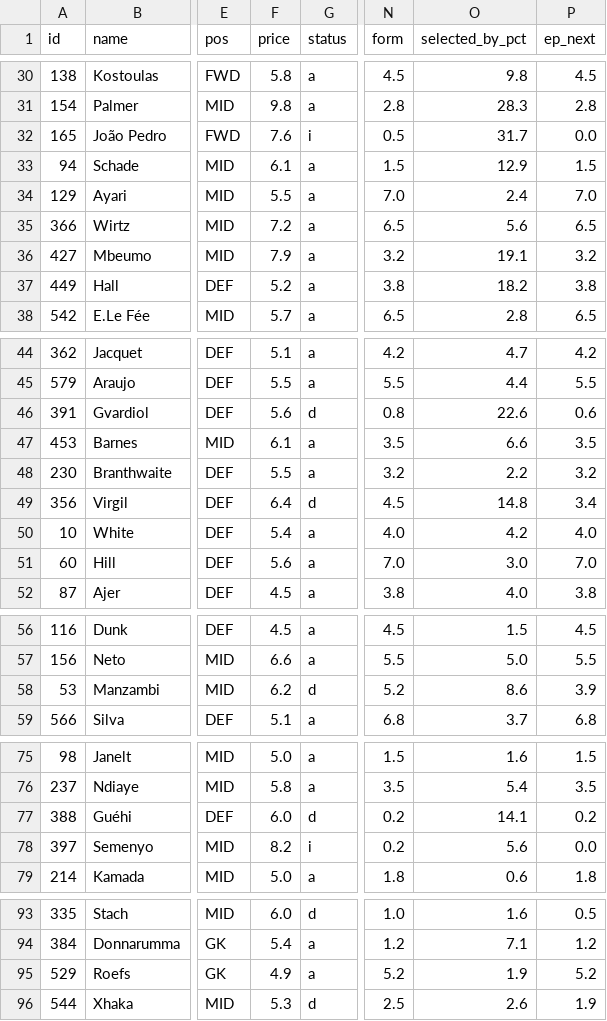
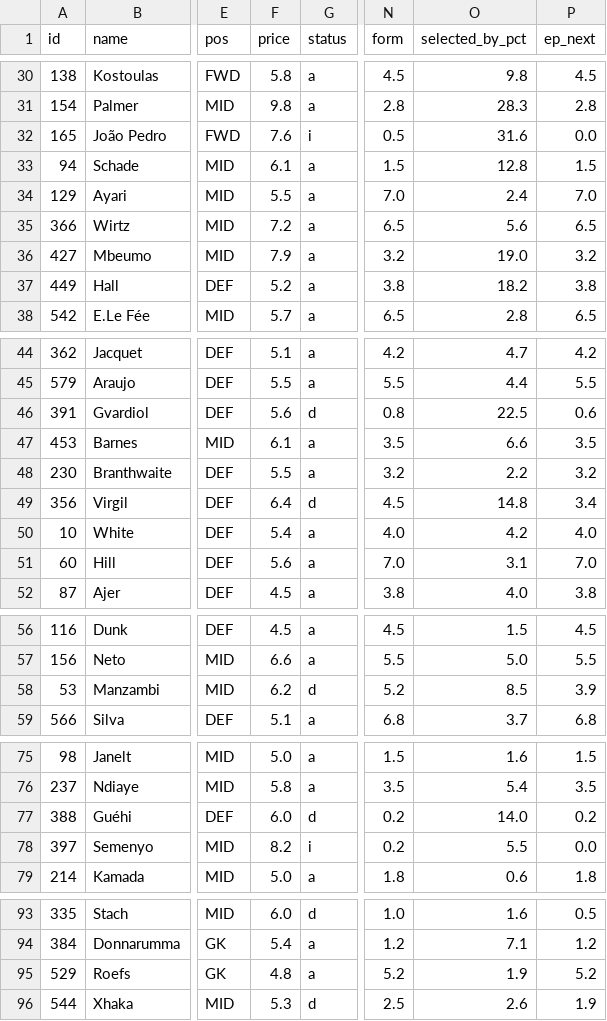
Before and after one commit to iceyfuture/prem_predictor_updated, a CSV file: outputs/fpl_player_stats_2026_27.csv, drawn as a sheet; only a part is shown, gaps mark what is left out; the diff covers the shown part only; the diff names each change by its address in the sheet, - before the commit and + after, or states it on an @@ line.

```diff
--- a/outputs/fpl_player_stats_2026_27.csv
+++ b/outputs/fpl_player_stats_2026_27.csv
-O32 (selected_by_pct): 31.7
+O32 (selected_by_pct): 31.6
-O33 (selected_by_pct): 12.9
+O33 (selected_by_pct): 12.8
-O36 (selected_by_pct): 19.1
+O36 (selected_by_pct): 19.0
-O46 (selected_by_pct): 22.6
+O46 (selected_by_pct): 22.5
-O51 (selected_by_pct): 3.0
+O51 (selected_by_pct): 3.1
-O58 (selected_by_pct): 8.6
+O58 (selected_by_pct): 8.5
-O77 (selected_by_pct): 14.1
+O77 (selected_by_pct): 14.0
-O78 (selected_by_pct): 5.6
+O78 (selected_by_pct): 5.5
-F95 (price): 4.9
+F95 (price): 4.8
```
Also changed, not shown: 18 edited cells elsewhere in this file, dashboard/ledger.csv, outputs/fpl_form_ratings.csv, 1 other file.
